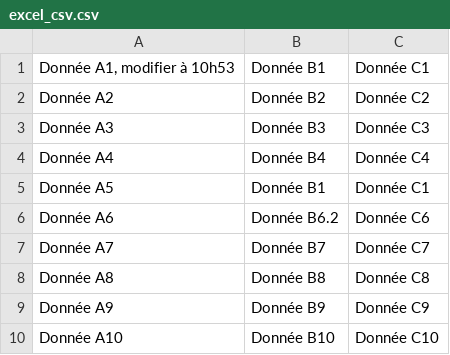
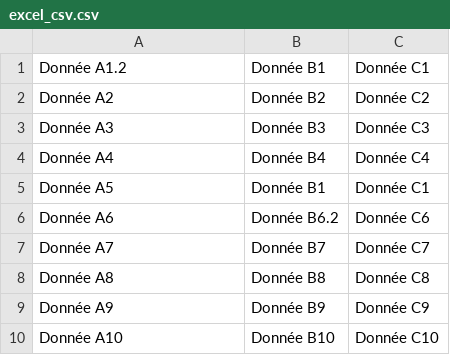
Before and after one commit to MieLean/test-excel, a CSV file: docs/excel_csv.csv, drawn as a sheet.

Commit message:
Update excel_csv.csv

```diff
--- a/docs/excel_csv.csv
+++ b/docs/excel_csv.csv
@@ -1,2 +1,2 @@
-Donnée A1, modifier à 10h53;Donnée B1;Donnée C1
+Donnée A1.2;Donnée B1;Donnée C1
 Donnée A2;Donnée B2;Donnée C2
```
